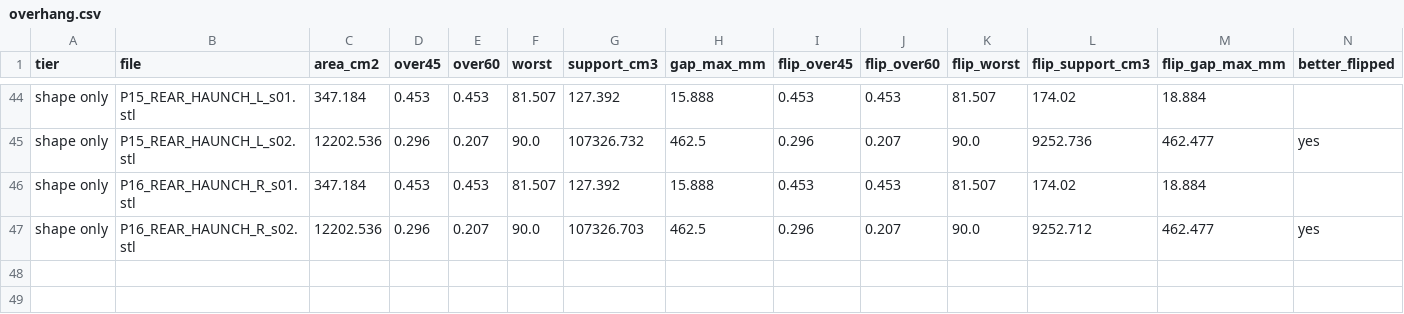
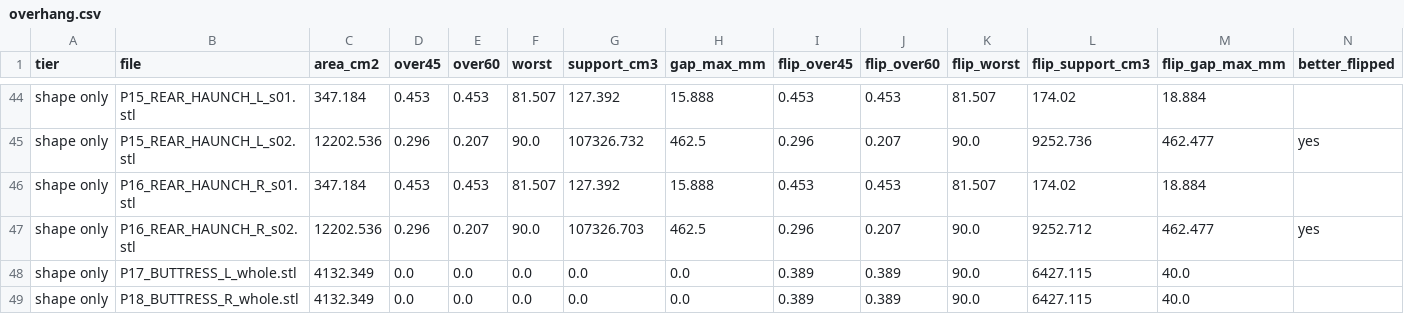
Before and after one commit to drdomayer/vehicle-3d-modeling, a CSV file: 04_ENGINEERING/reports/overhang.csv, drawn as a sheet; only a part is shown, gaps mark what is left out; the diff names each change by its address in the sheet, - before the commit and + after, or states it on an @@ line.

```diff
--- a/04_ENGINEERING/reports/overhang.csv
+++ b/04_ENGINEERING/reports/overhang.csv
+row 48: shape only | P17_BUTTRESS_L_whole.stl | 4132.349 | 0.0 | 0.0 | 0.0 | 0.0 | 0.0 | 0.389 | 0.389 | 90.0 | 6427.115 | 40.0
+row 49: shape only | P18_BUTTRESS_R_whole.stl | 4132.349 | 0.0 | 0.0 | 0.0 | 0.0 | 0.0 | 0.389 | 0.389 | 90.0 | 6427.115 | 40.0
```
Also changed, not shown: 04_ENGINEERING/reports/exploded_assembly.csv, 04_ENGINEERING/reports/manufacturing_audit.csv, 32 other files.
